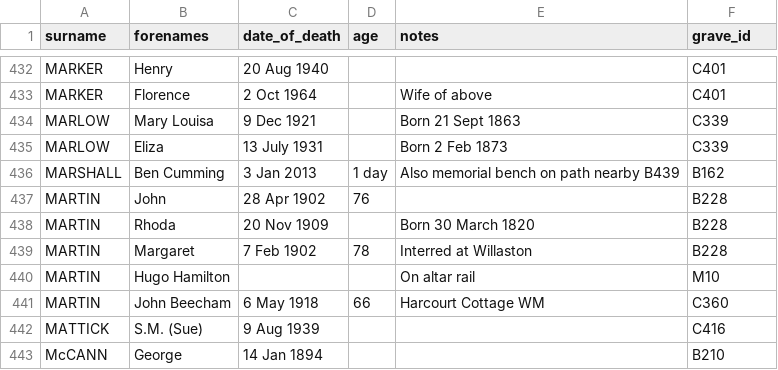
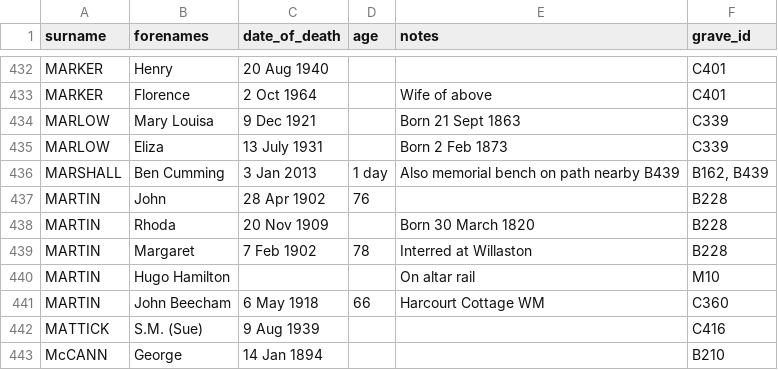
Before and after one commit to theoosborn/west-malvern-churchyard, a CSV file: _data/people.csv, drawn as a sheet; only a part is shown, gaps mark what is left out; the diff covers the shown part only.

```diff
--- a/_data/people.csv
+++ b/_data/people.csv
@@ -435,3 +435,3 @@ MARLOW,Mary Louisa,9 Dec 1921,,Born 21 Sept 1863,C339
 MARLOW,Eliza,13 July 1931,,Born 2 Feb 1873,C339
-MARSHALL,Ben Cumming,3 Jan 2013,1 day,Also memorial bench on path nearby B439,B162
+MARSHALL,Ben Cumming,3 Jan 2013,1 day,Also memorial bench on path nearby B439,"B162, B439"
 MARTIN,John,28 Apr 1902,76,,B228
```
Also changed, not shown: 4 added rows and 11 edited cells elsewhere in this file.
